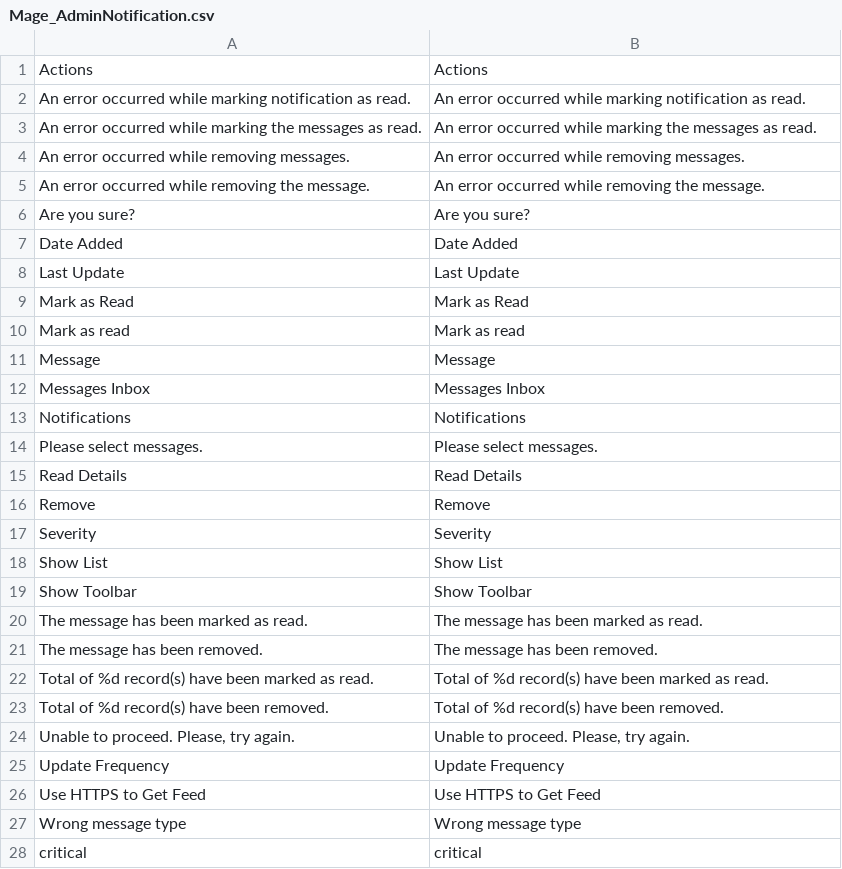
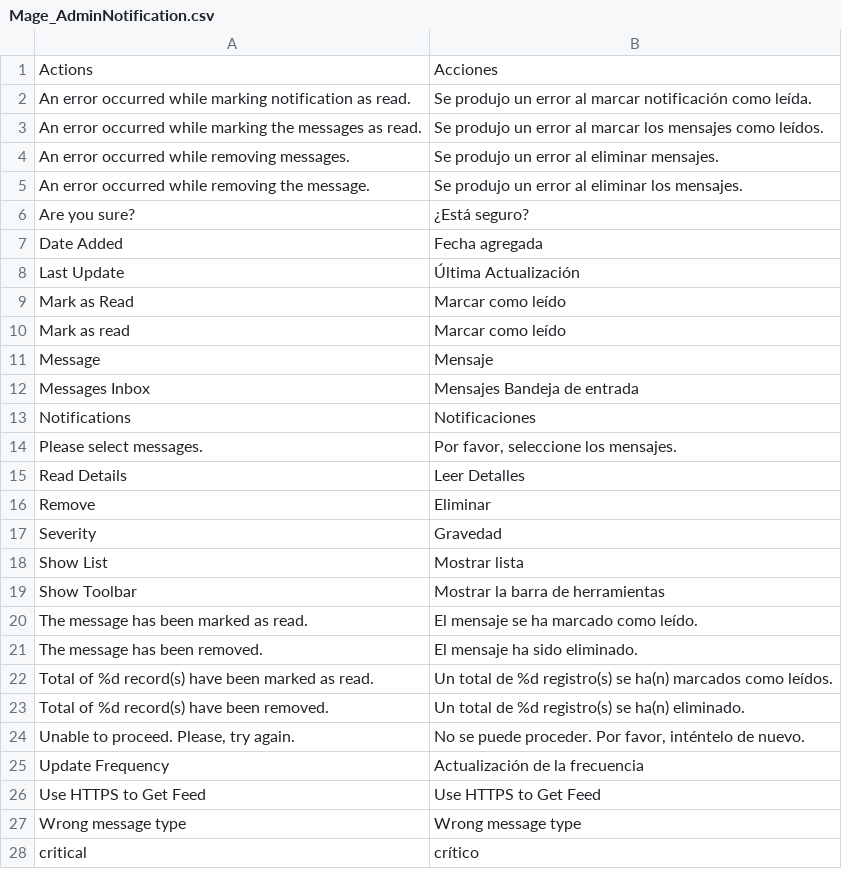
Before and after one commit to netzkollektiv/Traduccion-Magento-Espanol, a CSV file: app/locale/es_MX/Mage_AdminNotification.csv, drawn as a sheet; only a part is shown; the diff covers the shown part only.

Commit message:
Termino de edicion del Mage_AdminNotification

```diff
--- a/app/locale/es_MX/Mage_AdminNotification.csv
+++ b/app/locale/es_MX/Mage_AdminNotification.csv
@@ -1,28 +1,28 @@
-"Actions","Actions"
-"An error occurred while marking notification as read.","An error occurred while marking notification as read."
-"An error occurred while marking the messages as read.","An error occurred while marking the messages as read."
-"An error occurred while removing messages.","An error occurred while removing messages."
-"An error occurred while removing the message.","An error occurred while removing the message."
-"Are you sure?","Are you sure?"
-"Date Added","Date Added"
-"Last Update","Last Update"
-"Mark as Read","Mark as Read"
-"Mark as read","Mark as read"
-"Message","Message"
-"Messages Inbox","Messages Inbox"
-"Notifications","Notifications"
-"Please select messages.","Please select messages."
-"Read Details","Read Details"
-"Remove","Remove"
-"Severity","Severity"
-"Show List","Show List"
-"Show Toolbar","Show Toolbar"
-"The message has been marked as read.","The message has been marked as read."
-"The message has been removed.","The message has been removed."
-"Total of %d record(s) have been marked as read.","Total of %d record(s) have been marked as read."
-"Total of %d record(s) have been removed.","Total of %d record(s) have been removed."
-"Unable to proceed. Please, try again.","Unable to proceed. Please, try again."
-"Update Frequency","Update Frequency"
+"Actions","Acciones"
+"An error occurred while marking notification as read.","Se produjo un error al marcar notificación como leída."
+"An error occurred while marking the messages as read.","Se produjo un error al marcar los mensajes como leídos."
+"An error occurred while removing messages.","Se produjo un error al eliminar mensajes."
+"An error occurred while removing the message.","Se produjo un error al eliminar los mensajes."
+"Are you sure?","¿Está seguro?"
+"Date Added","Fecha agregada"
+"Last Update","Última Actualización"
+"Mark as Read","Marcar como leído"
+"Mark as read","Marcar como leído"
+"Message","Mensaje"
+"Messages Inbox","Mensajes Bandeja de entrada"
+"Notifications","Notificaciones"
+"Please select messages.","Por favor, seleccione los mensajes."
+"Read Details","Leer Detalles"
+"Remove","Eliminar"
+"Severity","Gravedad"
+"Show List","Mostrar lista"
+"Show Toolbar","Mostrar la barra de herramientas"
+"The message has been marked as read.","El mensaje se ha marcado como leído."
+"The message has been removed.","El mensaje ha sido eliminado."
+"Total of %d record(s) have been marked as read.","Un total de %d registro(s) se ha(n) marcados como leídos."
+"Total of %d record(s) have been removed.","Un total de %d registro(s) se ha(n) eliminado."
+"Unable to proceed. Please, try again.","No se puede proceder. Por favor, inténtelo de nuevo."
+"Update Frequency","Actualización de la frecuencia"
 "Use HTTPS to Get Feed","Use HTTPS to Get Feed"
 "Wrong message type","Wrong message type"
-"critical","critical"
+"critical","crítico"
```
Also changed, not shown: 3 edited cells elsewhere in this file.
